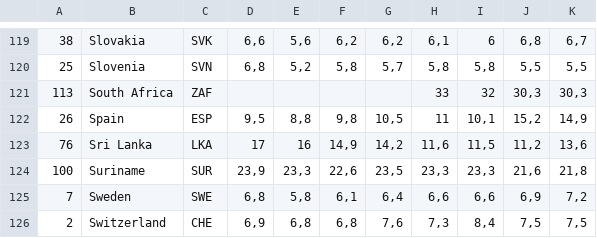
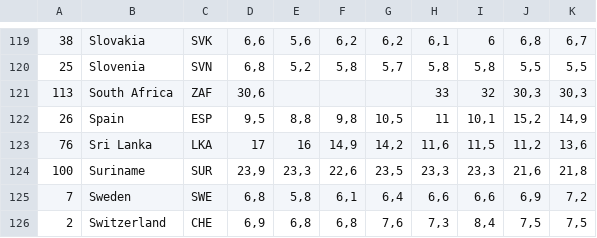
Before and after one commit to MorMundHS-MA/GDV, a CSV file: data/inequality.csv, drawn as a sheet; only a part is shown, gaps mark what is left out; the diff names each change by its address in the sheet, - before the commit and + after, or states it on an @@ line.

Commit message:
Update inequality.csv

```diff
--- a/data/inequality.csv
+++ b/data/inequality.csv
-D121: (empty)
+D121: 30,6
```
